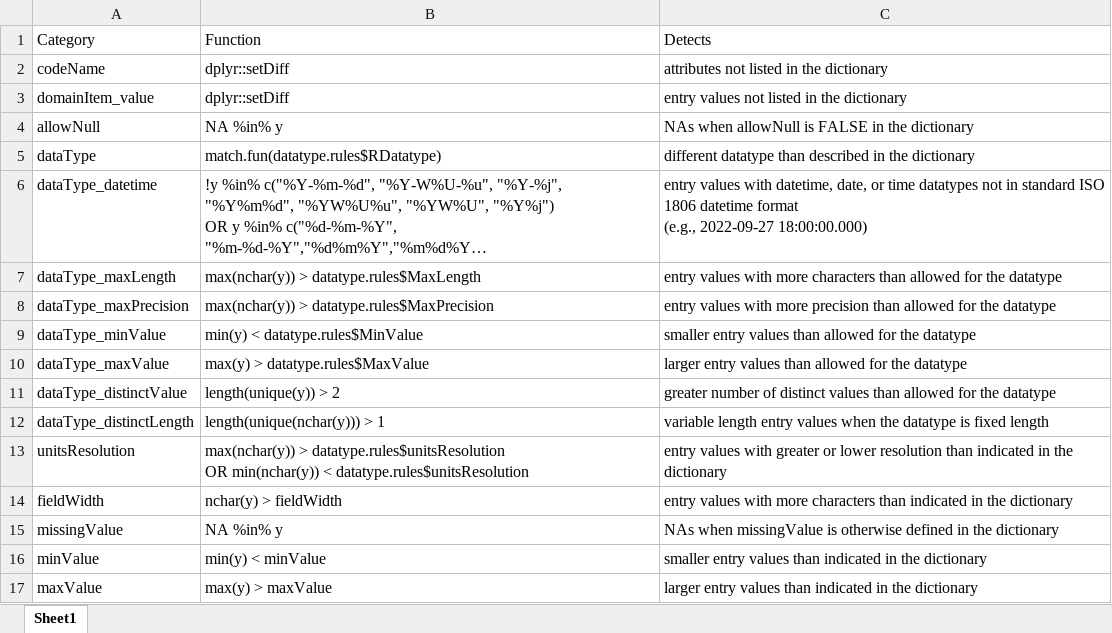
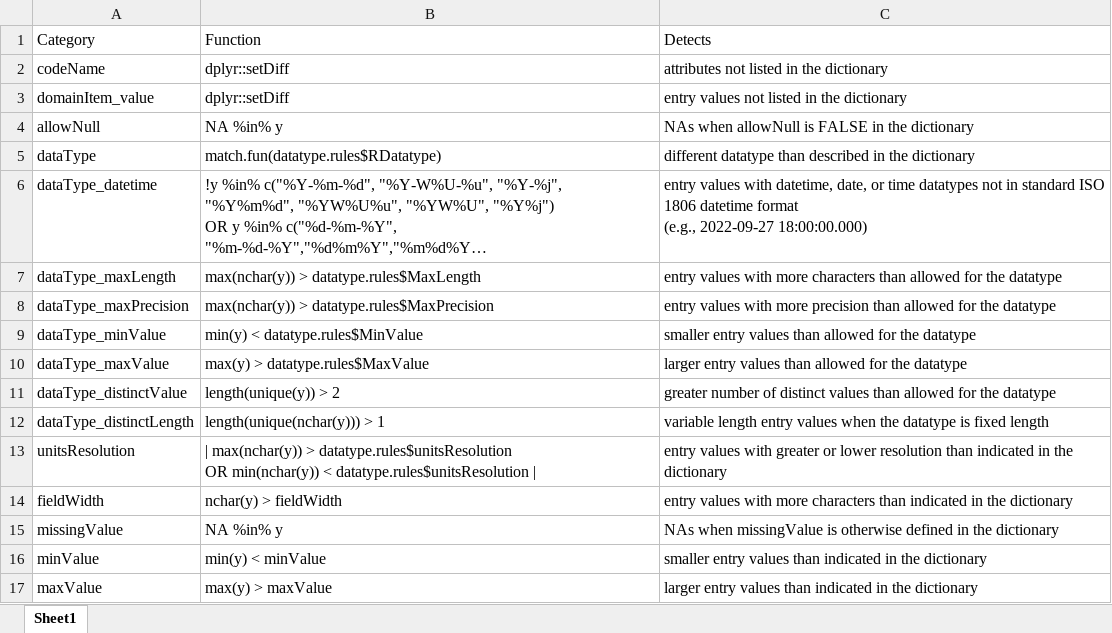
Before and after one commit to hdvincelette/mdJSONdictio, an Excel workbook: inst/extdata/validation_procedure.xlsx, sheet Sheet1, drawn as a sheet; long unchanged cells end in …; values as stored, in another font and other column widths than the file's, no borders; ↵ is a line break in a cell; the diff names each change by its address in the sheet, - before the commit and + after, or states it on an @@ line.

Commit message:
Update validation_procedure.xlsx

```diff
--- a/inst/extdata/validation_procedure.xlsx (sheet Sheet1)
+++ b/inst/extdata/validation_procedure.xlsx (sheet Sheet1)
-B13: max(nchar(y)) > datatype.rules$unitsResolution ↵ OR min(nchar(y)) < datatype.rules$unitsResolution
+B13: | max(nchar(y)) > datatype.rules$unitsResolution ↵ OR min(nchar(y)) < datatype.rules$unitsResolution |
```
